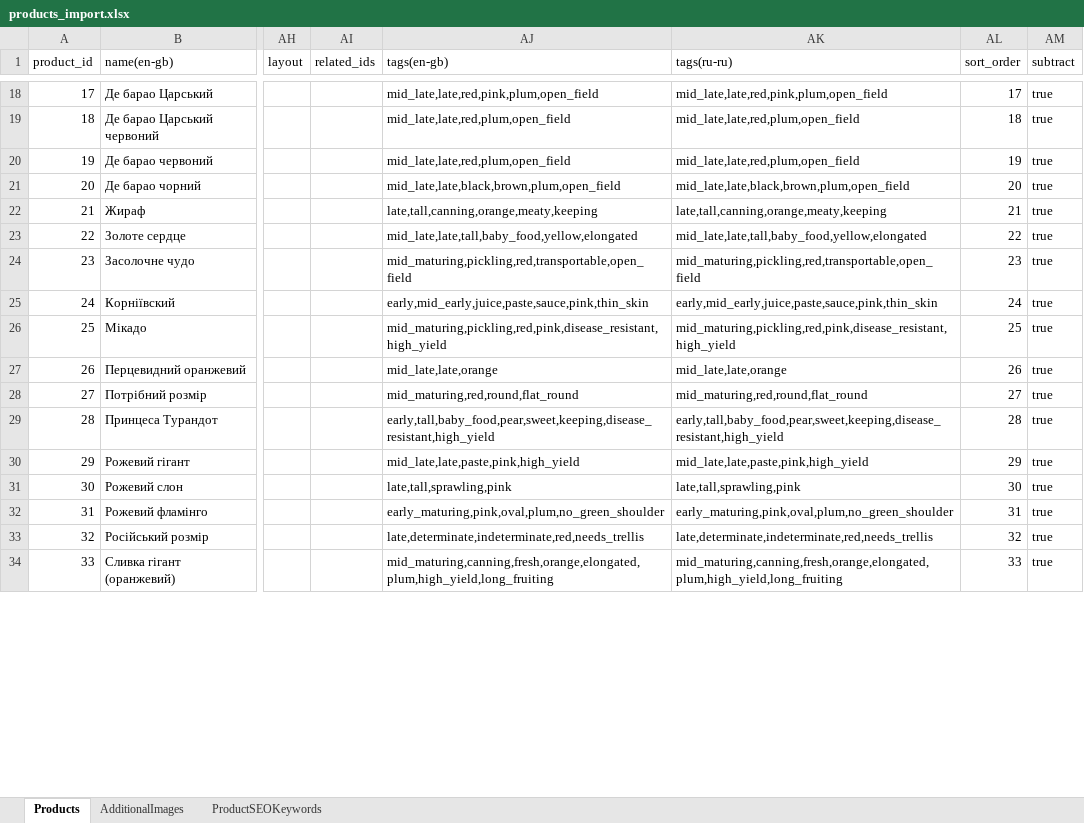
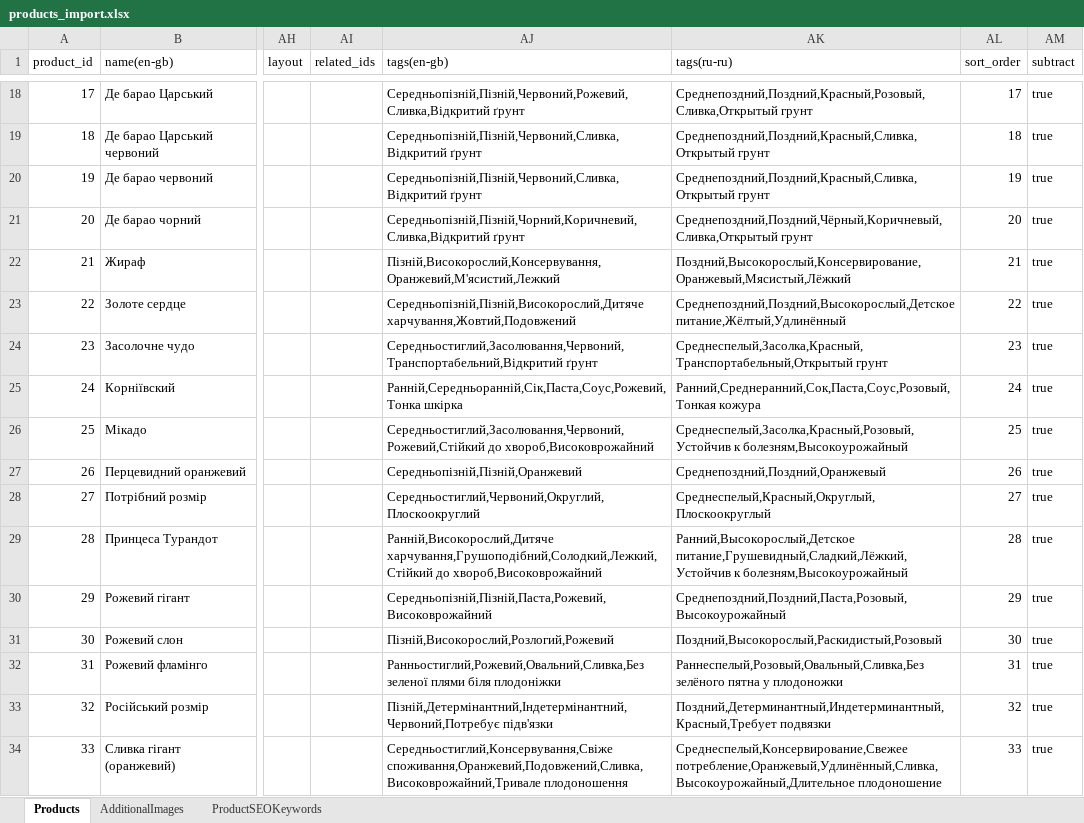
Before and after one commit to volodymyr-hohunskyi/fun-dacha-ui, an Excel workbook: shared/import_data/products_import.xlsx, sheet Products, drawn as a sheet; only a part is shown, gaps mark what is left out; values as stored, in another font and other column widths than the file's, no borders; the diff covers the shown part only; the diff names each change by its address in the sheet, - before the commit and + after, or states it on an @@ line.

```diff
--- a/shared/import_data/products_import.xlsx (sheet Products)
+++ b/shared/import_data/products_import.xlsx (sheet Products)
-AJ18 (tags(en-gb)): mid_late,late,red,pink,plum,open_field
+AJ18 (tags(en-gb)): Середньопізній,Пізній,Червоний,Рожевий,Сливка,Відкритий ґрунт
-AK18 (tags(ru-ru)): mid_late,late,red,pink,plum,open_field
+AK18 (tags(ru-ru)): Среднепоздний,Поздний,Красный,Розовый,Сливка,Открытый грунт
-AJ19:AJ20 (tags(en-gb)): mid_late,late,red,plum,open_field
+AJ19:AJ20 (tags(en-gb)): Середньопізній,Пізній,Червоний,Сливка,Відкритий ґрунт
-AK19:AK20 (tags(ru-ru)): mid_late,late,red,plum,open_field
+AK19:AK20 (tags(ru-ru)): Среднепоздний,Поздний,Красный,Сливка,Открытый грунт
-AJ21 (tags(en-gb)): mid_late,late,black,brown,plum,open_field
+AJ21 (tags(en-gb)): Середньопізній,Пізній,Чорний,Коричневий,Сливка,Відкритий ґрунт
-AK21 (tags(ru-ru)): mid_late,late,black,brown,plum,open_field
+AK21 (tags(ru-ru)): Среднепоздний,Поздний,Чёрный,Коричневый,Сливка,Открытый грунт
-AJ22 (tags(en-gb)): late,tall,canning,orange,meaty,keeping
+AJ22 (tags(en-gb)): Пізній,Високорослий,Консервування,Оранжевий,М'ясистий,Лежкий
-AK22 (tags(ru-ru)): late,tall,canning,orange,meaty,keeping
+AK22 (tags(ru-ru)): Поздний,Высокорослый,Консервирование,Оранжевый,Мясистый,Лёжкий
-AJ23 (tags(en-gb)): mid_late,late,tall,baby_food,yellow,elongated
+AJ23 (tags(en-gb)): Середньопізній,Пізній,Високорослий,Дитяче харчування,Жовтий,Подовжений
-AK23 (tags(ru-ru)): mid_late,late,tall,baby_food,yellow,elongated
+AK23 (tags(ru-ru)): Среднепоздний,Поздний,Высокорослый,Детское питание,Жёлтый,Удлинённый
-AJ24 (tags(en-gb)): mid_maturing,pickling,red,transportable,open_field
+AJ24 (tags(en-gb)): Середньостиглий,Засолювання,Червоний,Транспортабельний,Відкритий ґрунт
-AK24 (tags(ru-ru)): mid_maturing,pickling,red,transportable,open_field
+AK24 (tags(ru-ru)): Среднеспелый,Засолка,Красный,Транспортабельный,Открытый грунт
-AJ25 (tags(en-gb)): early,mid_early,juice,paste,sauce,pink,thin_skin
+AJ25 (tags(en-gb)): Ранній,Середньоранній,Сік,Паста,Соус,Рожевий,Тонка шкірка
-AK25 (tags(ru-ru)): early,mid_early,juice,paste,sauce,pink,thin_skin
+AK25 (tags(ru-ru)): Ранний,Среднеранний,Сок,Паста,Соус,Розовый,Тонкая кожура
-AJ26 (tags(en-gb)): mid_maturing,pickling,red,pink,disease_resistant,high_yield
+AJ26 (tags(en-gb)): Середньостиглий,Засолювання,Червоний,Рожевий,Стійкий до хвороб,Високоврожайний
-AK26 (tags(ru-ru)): mid_maturing,pickling,red,pink,disease_resistant,high_yield
+AK26 (tags(ru-ru)): Среднеспелый,Засолка,Красный,Розовый,Устойчив к болезням,Высокоурожайный
-AJ27 (tags(en-gb)): mid_late,late,orange
+AJ27 (tags(en-gb)): Середньопізній,Пізній,Оранжевий
-AK27 (tags(ru-ru)): mid_late,late,orange
+AK27 (tags(ru-ru)): Среднепоздний,Поздний,Оранжевый
-AJ28 (tags(en-gb)): mid_maturing,red,round,flat_round
+AJ28 (tags(en-gb)): Середньостиглий,Червоний,Округлий,Плоскоокруглий
-AK28 (tags(ru-ru)): mid_maturing,red,round,flat_round
+AK28 (tags(ru-ru)): Среднеспелый,Красный,Округлый,Плоскоокруглый
-AJ29 (tags(en-gb)): early,tall,baby_food,pear,sweet,keeping,disease_resistant,high_yield
+AJ29 (tags(en-gb)): Ранній,Високорослий,Дитяче харчування,Грушоподібний,Солодкий,Лежкий,Стійкий до хвороб,Високоврожайний
-AK29 (tags(ru-ru)): early,tall,baby_food,pear,sweet,keeping,disease_resistant,high_yield
+AK29 (tags(ru-ru)): Ранний,Высокорослый,Детское питание,Грушевидный,Сладкий,Лёжкий,Устойчив к болезням,Высокоурожайный
-AJ30 (tags(en-gb)): mid_late,late,paste,pink,high_yield
+AJ30 (tags(en-gb)): Середньопізній,Пізній,Паста,Рожевий,Високоврожайний
-AK30 (tags(ru-ru)): mid_late,late,paste,pink,high_yield
+AK30 (tags(ru-ru)): Среднепоздний,Поздний,Паста,Розовый,Высокоурожайный
-AJ31 (tags(en-gb)): late,tall,sprawling,pink
+AJ31 (tags(en-gb)): Пізній,Високорослий,Розлогий,Рожевий
-AK31 (tags(ru-ru)): late,tall,sprawling,pink
+AK31 (tags(ru-ru)): Поздний,Высокорослый,Раскидистый,Розовый
-AJ32 (tags(en-gb)): early_maturing,pink,oval,plum,no_green_shoulder
+AJ32 (tags(en-gb)): Ранньостиглий,Рожевий,Овальний,Сливка,Без зеленої плями біля плодоніжки
-AK32 (tags(ru-ru)): early_maturing,pink,oval,plum,no_green_shoulder
+AK32 (tags(ru-ru)): Раннеспелый,Розовый,Овальный,Сливка,Без зелёного пятна у плодоножки
-AJ33 (tags(en-gb)): late,determinate,indeterminate,red,needs_trellis
+AJ33 (tags(en-gb)): Пізній,Детермінантний,Індетермінантний,Червоний,Потребує підв'язки
-AK33 (tags(ru-ru)): late,determinate,indeterminate,red,needs_trellis
+AK33 (tags(ru-ru)): Поздний,Детерминантный,Индетерминантный,Красный,Требует подвязки
-AJ34 (tags(en-gb)): mid_maturing,canning,fresh,orange,elongated,plum,high_yield,long_fruiting
+AJ34 (tags(en-gb)): Середньостиглий,Консервування,Свіже споживання,Оранжевий,Подовжений,Сливка,Високоврожайний,Тривале плодоношення
-AK34 (tags(ru-ru)): mid_maturing,canning,fresh,orange,elongated,plum,high_yield,long_fruiting
+AK34 (tags(ru-ru)): Среднеспелый,Консервирование,Свежее потребление,Оранжевый,Удлинённый,Сливка,Высокоурожайный,Длительное плодоношение
```
Also changed, not shown: 1404 edited cells elsewhere in this sheet.
